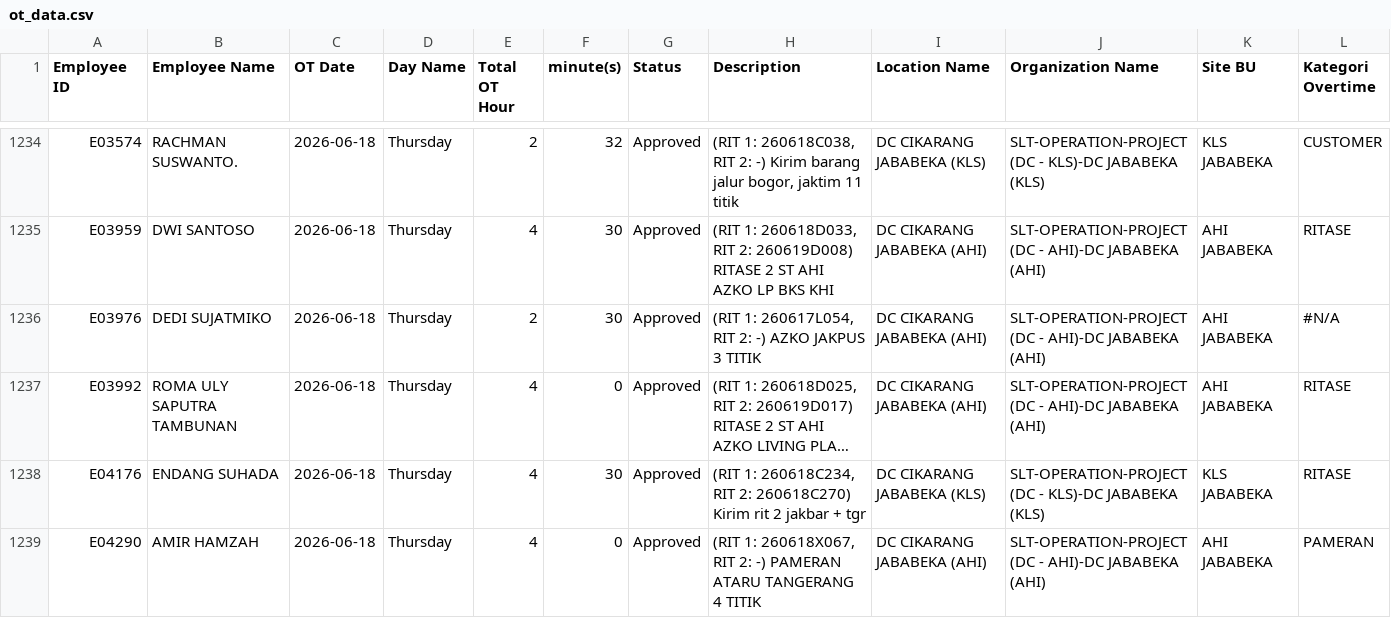
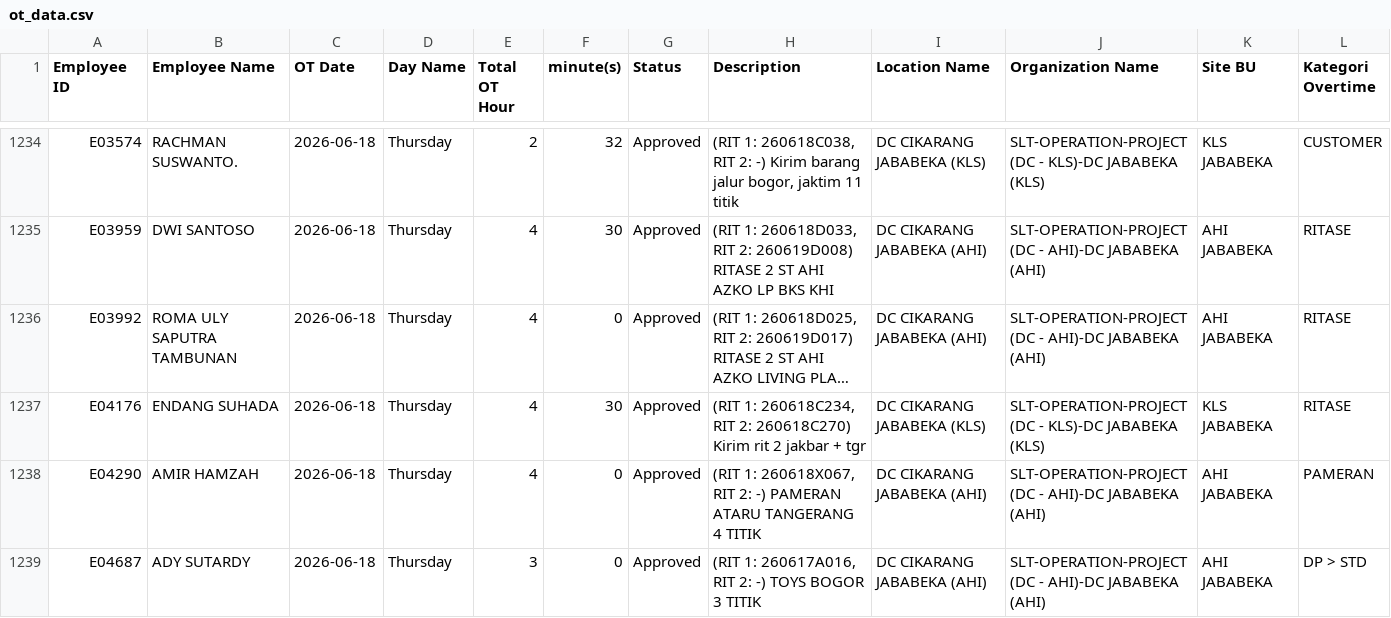
Before and after one commit to rahmatpambudi-dot/Trial-Incentive, a CSV file: data/ot_data.csv, drawn as a sheet; only a part is shown, gaps mark what is left out; the shorter side is filled out with more unchanged rows; long unchanged cells end in …; the diff names each change by its address in the sheet, - before the commit and + after, or states it on an @@ line.

```diff
--- a/data/ot_data.csv
+++ b/data/ot_data.csv
-row 1236: E03976 | DEDI SUJATMIKO | 2026-06-18 | Thursday | 2 | 30 | Approved | (RIT 1: 260617L054, RIT 2: -) AZKO JAKPUS 3 TITIK | DC CIKARANG JABABEKA (AHI) | SLT-OPERATION-PROJECT (DC - AHI)-DC JABABEKA (AHI) | AHI JABABEKA | #N/A
```
